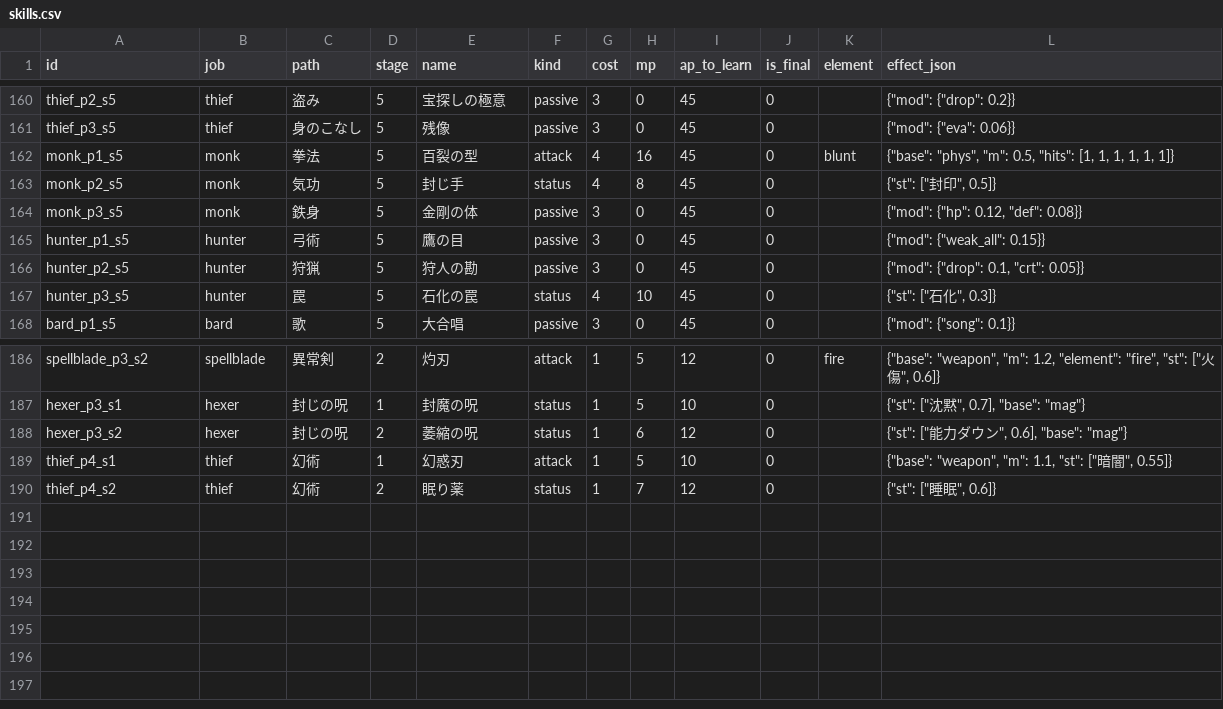
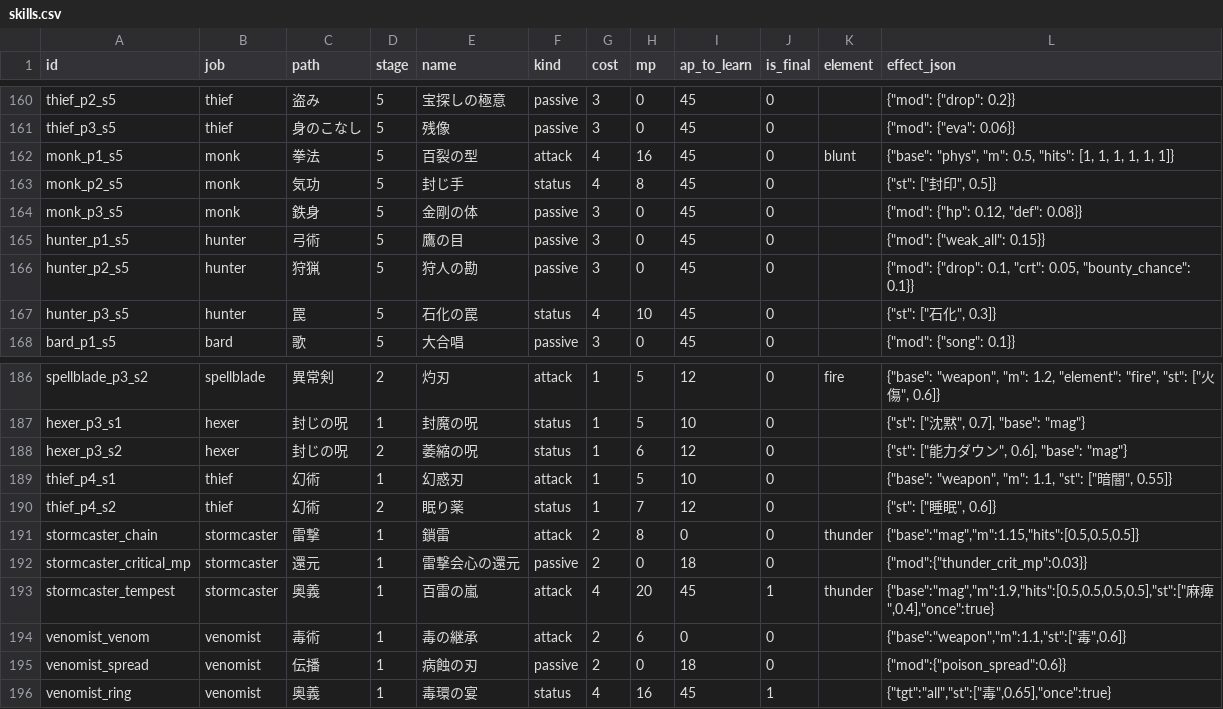
Before and after one commit to MTE317/english-quest, a CSV file: data/skills.csv, drawn as a sheet; only a part is shown, gaps mark what is left out.

Commit message:
Implement advanced jobs, regional quests, and expedition costs

```diff
--- a/data/skills.csv
+++ b/data/skills.csv
@@ -165,3 +165,3 @@ monk_p3_s5,monk,鉄身,5,金剛の体,passive,3,0,45,0,,"{""mod"": {""hp"": 0.12
 hunter_p1_s5,hunter,弓術,5,鷹の目,passive,3,0,45,0,,"{""mod"": {""weak_all"": 0.15}}"
-hunter_p2_s5,hunter,狩猟,5,狩人の勘,passive,3,0,45,0,,"{""mod"": {""drop"": 0.1, ""crt"": 0.05}}"
+hunter_p2_s5,hunter,狩猟,5,狩人の勘,passive,3,0,45,0,,"{""mod"": {""drop"": 0.1, ""crt"": 0.05, ""bounty_chance"": 0.1}}"
 hunter_p3_s5,hunter,罠,5,石化の罠,status,4,10,45,0,,"{""st"": [""石化"", 0.3]}"
@@ -190 +190,7 @@ thief_p4_s1,thief,幻術,1,幻惑刃,attack,1,5,10,0,,"{""base"": ""weapon"", ""
 thief_p4_s2,thief,幻術,2,眠り薬,status,1,7,12,0,,"{""st"": [""睡眠"", 0.6]}"
+stormcaster_chain,stormcaster,雷撃,1,鎖雷,attack,2,8,0,0,thunder,"{""base"":""mag"",""m"":1.15,""hits"":[0.5,0.5,0.5]}"
+stormcaster_critical_mp,stormcaster,還元,1,雷撃会心の還元,passive,2,0,18,0,,"{""mod"":{""thunder_crit_mp"":0.03}}"
+stormcaster_tempest,stormcaster,奥義,1,百雷の嵐,attack,4,20,45,1,thunder,"{""base"":""mag"",""m"":1.9,""hits"":[0.5,0.5,0.5,0.5],""st"":[""麻痺"",0.4],""once"":true}"
+venomist_venom,venomist,毒術,1,毒の継承,attack,2,6,0,0,,"{""base"":""weapon"",""m"":1.1,""st"":[""毒"",0.6]}"
+venomist_spread,venomist,伝播,1,病蝕の刃,passive,2,0,18,0,,"{""mod"":{""poison_spread"":0.6}}"
+venomist_ring,venomist,奥義,1,毒環の宴,status,4,16,45,1,,"{""tgt"":""all"",""st"":[""毒"",0.65],""once"":true}"
```
Also changed, not shown: data/affixes.csv, data/items.csv, 34 other files.
